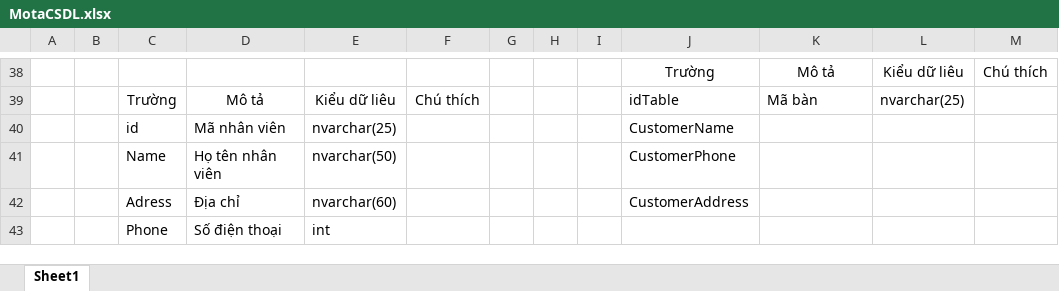
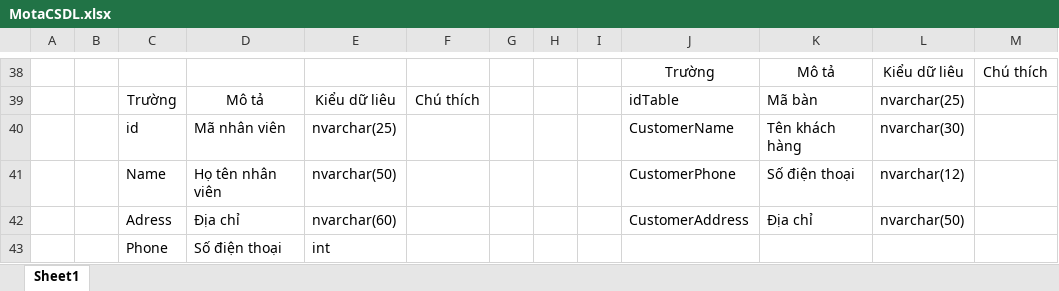
Before and after one commit to datduong97/Congnghephanmem, an Excel workbook: MotaCSDL.xlsx, sheet Sheet1, drawn as a sheet; only a part is shown, gaps mark what is left out; values as stored, in another font and other column widths than the file's, no borders; the diff names each change by its address in the sheet, - before the commit and + after, or states it on an @@ line.

```diff
--- a/MotaCSDL.xlsx (sheet Sheet1)
+++ b/MotaCSDL.xlsx (sheet Sheet1)
-K40: (empty)
+K40: Tên khách hàng
-L40: (empty)
+L40: nvarchar(30)
-K41: (empty)
+K41: Số điện thoại
-L41: (empty)
+L41: nvarchar(12)
-K42: (empty)
+K42: Địa chỉ
-L42: (empty)
+L42: nvarchar(50)
```
Also changed, not shown: 15 other files.
